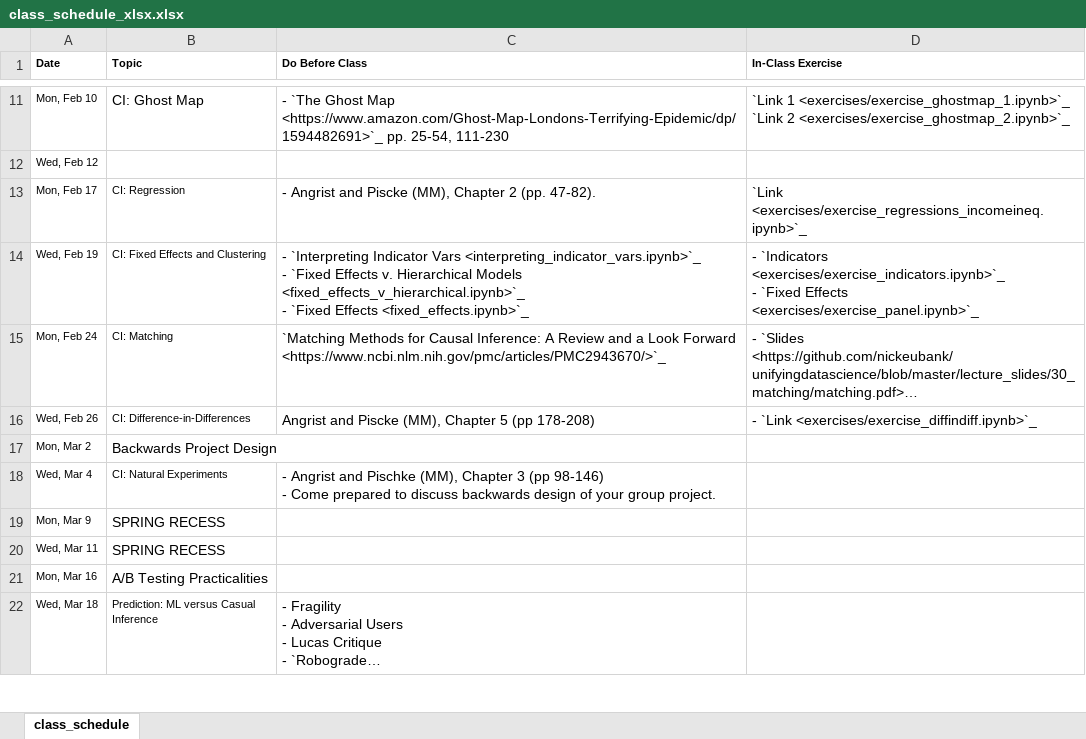
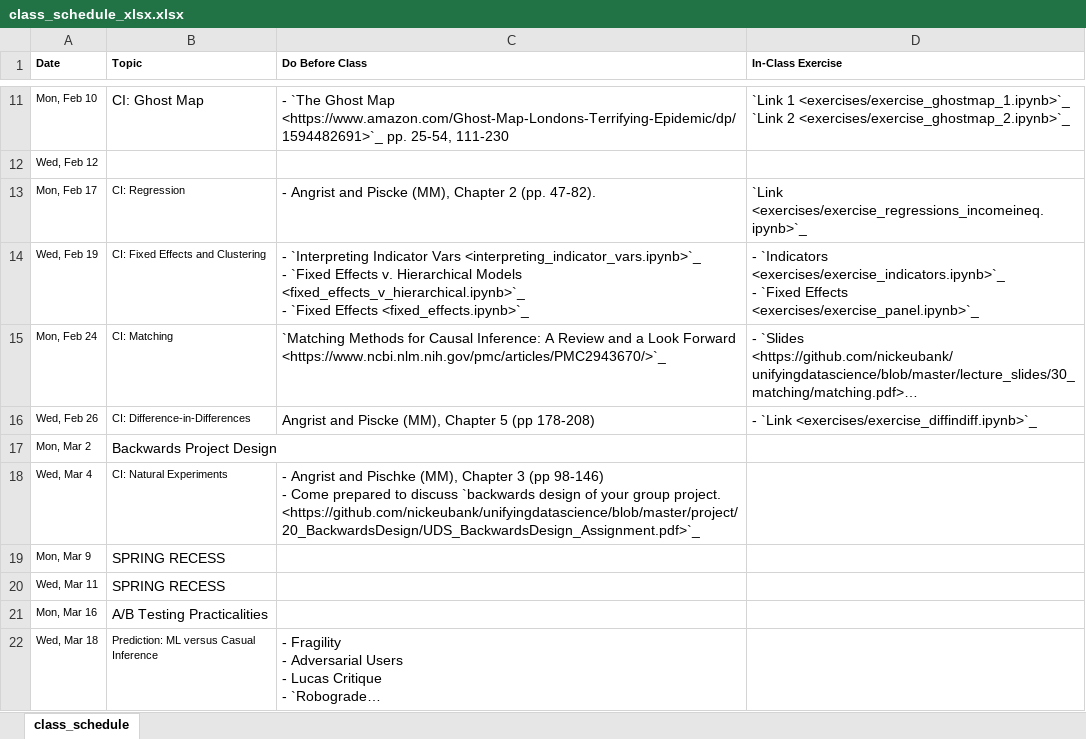
Before and after one commit to nickeubank/unifyingdatascience, an Excel workbook: source/class_schedule_xlsx.xlsx, sheet class_schedule, drawn as a sheet; only a part is shown, gaps mark what is left out; long unchanged cells end in …; values as stored, in another font and other column widths than the file's, no borders; the diff names each change by its address in the sheet, - before the commit and + after, or states it on an @@ line.

Commit message:
add backwards assignment to syllabus

```diff
--- a/source/class_schedule_xlsx.xlsx (sheet class_schedule)
+++ b/source/class_schedule_xlsx.xlsx (sheet class_schedule)
-C18 (Do Before Class): …to discuss backwards design of your group project.
+C18 (Do Before Class): …to discuss `backwards design of your group project. <https://github.com/nickeubank/unifyingdatascience/blob/master/project/20_BackwardsDesign/UDS_BackwardsDesign_Assignment.pdf>`_
```
Also changed, not shown: 4 other files.
